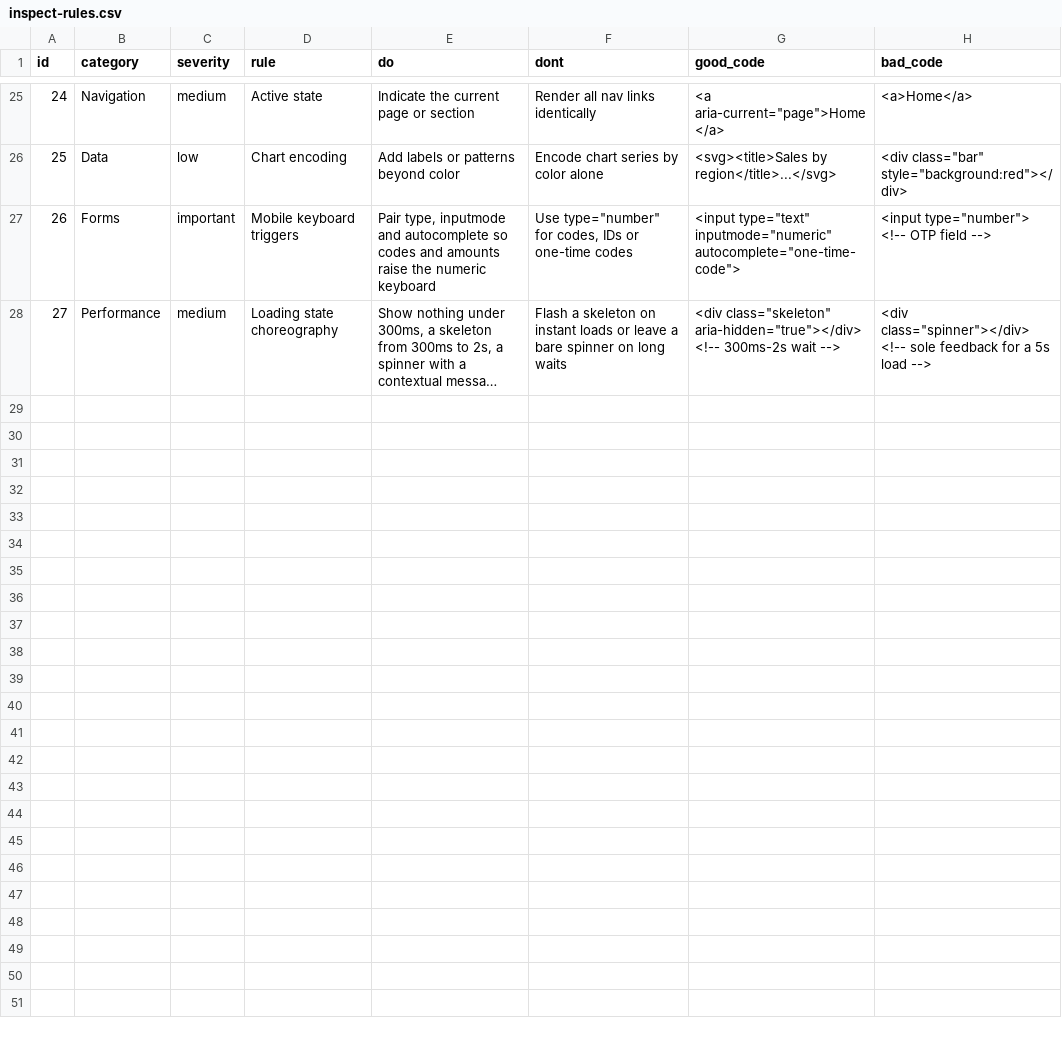
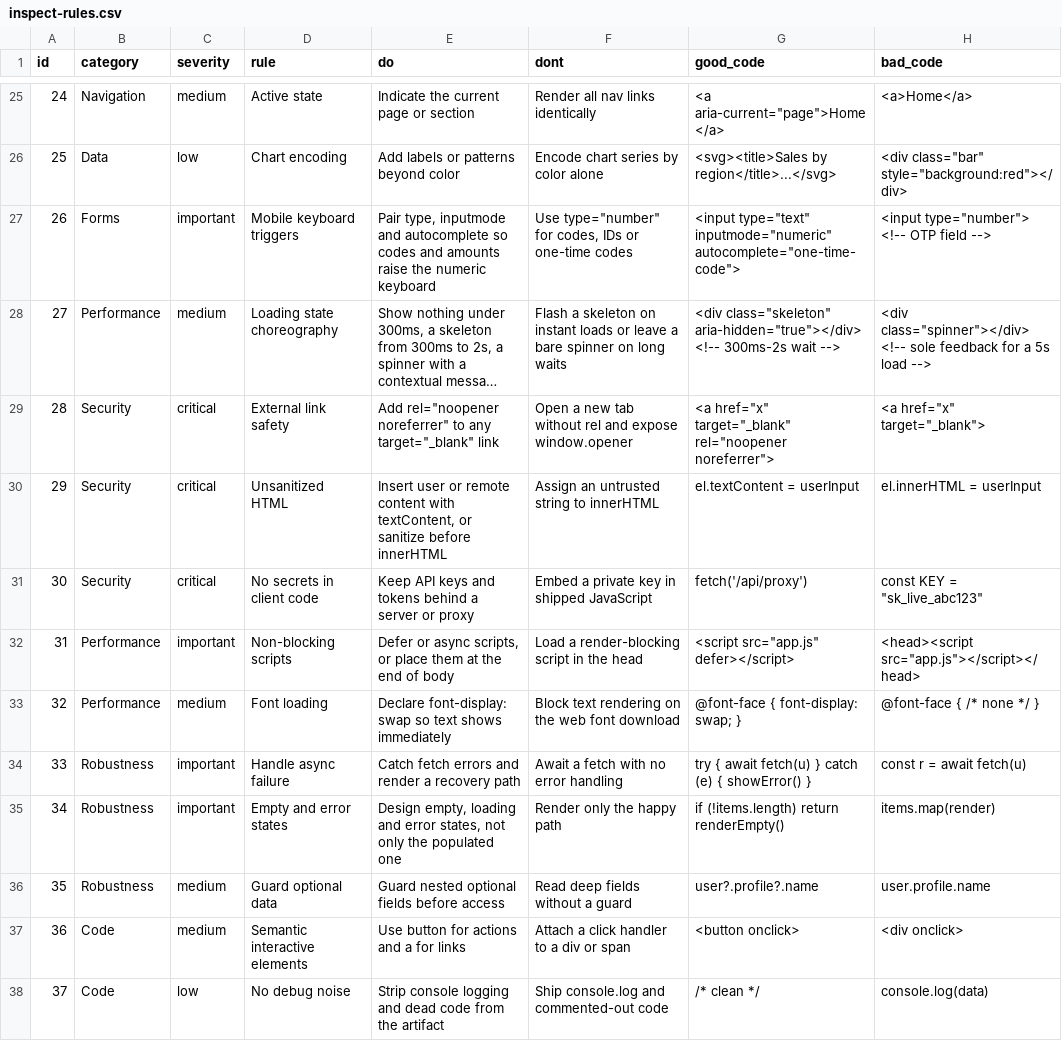
Before and after one commit to MariusYvard/NullToHero, a CSV file: tools/data/inspect-rules.csv, drawn as a sheet; only a part is shown, gaps mark what is left out; long unchanged cells end in …; the diff names each change by its address in the sheet, - before the commit and + after, or states it on an @@ line.

Commit message:
feat(inspect): code-quality lane v1.16.0 (security/perf/correctness review, 10 detect rules, stack search wiring)

```diff
--- a/tools/data/inspect-rules.csv
+++ b/tools/data/inspect-rules.csv
+row 29: 28 | Security | critical | External link safety | Add rel="noopener noreferrer" to any target="_blank" link | Open a new tab without rel and expose window.opener | <a href="x" target="_blank" rel="noopener noreferrer"> | <a href="x" target="_blank">
+row 30: 29 | Security | critical | Unsanitized HTML | Insert user or remote content with textContent, or sanitize before innerHTML | Assign an untrusted string to innerHTML | el.textContent = userInput | el.innerHTML = userInput
+row 31: 30 | Security | critical | No secrets in client code | Keep API keys and tokens behind a server or proxy | Embed a private key in shipped JavaScript | fetch('/api/proxy') | const KEY = "sk_live_abc123"
+row 32: 31 | Performance | important | Non-blocking scripts | Defer or async scripts, or place them at the end of body | Load a render-blocking script in the head | <script src="app.js" defer></script> | <head><script src="app.js"></script></head>
+row 33: 32 | Performance | medium | Font loading | Declare font-display: swap so text shows immediately | Block text rendering on the web font download | @font-face { font-display: swap; } | @font-face { /* none */ }
+row 34: 33 | Robustness | important | Handle async failure | Catch fetch errors and render a recovery path | Await a fetch with no error handling | try { await fetch(u) } catch (e) { showError() } | const r = await fetch(u)
+row 35: 34 | Robustness | important | Empty and error states | Design empty, loading and error states, not only the populated one | Render only the happy path | if (!items.length) return renderEmpty() | items.map(render)
+row 36: 35 | Robustness | medium | Guard optional data | Guard nested optional fields before access | Read deep fields without a guard | user?.profile?.name | user.profile.name
+row 37: 36 | Code | medium | Semantic interactive elements | Use button for actions and a for links | Attach a click handler to a div or span | <button onclick> | <div onclick>
+row 38: 37 | Code | low | No debug noise | Strip console logging and dead code from the artifact | Ship console.log and commented-out code | /* clean */ | console.log(data)
```
Also changed, not shown: 16 other files.
